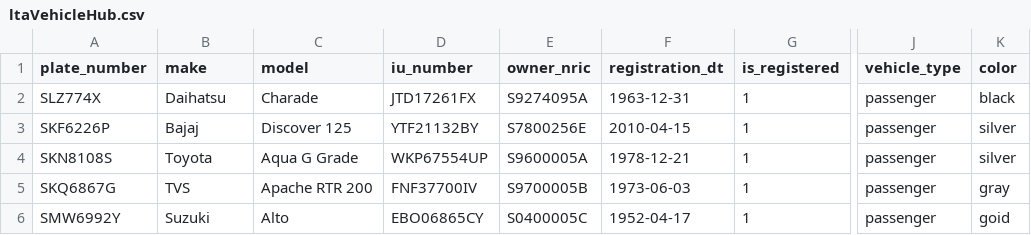
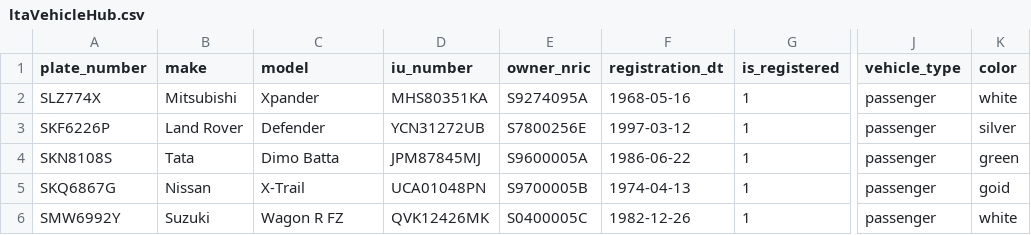
Before and after one commit to Astridstar/generator, a CSV file: config/generated/ltaVehicleHub.csv, drawn as a sheet; only a part is shown, gaps mark what is left out; the diff names each change by its address in the sheet, - before the commit and + after, or states it on an @@ line.

```diff
--- a/config/generated/ltaVehicleHub.csv
+++ b/config/generated/ltaVehicleHub.csv
-B2 (make): Daihatsu
+B2 (make): Mitsubishi
-C2 (model): Charade
+C2 (model): Xpander
-D2 (iu_number): JTD17261FX
+D2 (iu_number): MHS80351KA
-F2 (registration_dt): 1963-12-31
+F2 (registration_dt): 1968-05-16
-K2 (color): black
+K2 (color): white
-B3 (make): Bajaj
+B3 (make): Land Rover
-C3 (model): Discover 125
+C3 (model): Defender
-D3 (iu_number): YTF21132BY
+D3 (iu_number): YCN31272UB
-F3 (registration_dt): 2010-04-15
+F3 (registration_dt): 1997-03-12
-B4 (make): Toyota
+B4 (make): Tata
-C4 (model): Aqua G Grade
+C4 (model): Dimo Batta
-D4 (iu_number): WKP67554UP
+D4 (iu_number): JPM87845MJ
-F4 (registration_dt): 1978-12-21
+F4 (registration_dt): 1986-06-22
-K4 (color): silver
+K4 (color): green
-B5 (make): TVS
+B5 (make): Nissan
-C5 (model): Apache RTR 200
+C5 (model): X-Trail
-D5 (iu_number): FNF37700IV
+D5 (iu_number): UCA01048PN
-F5 (registration_dt): 1973-06-03
+F5 (registration_dt): 1974-04-13
-K5 (color): gray
+K5 (color): goid
-C6 (model): Alto
+C6 (model): Wagon R FZ
-D6 (iu_number): EBO06865CY
+D6 (iu_number): QVK12426MK
-F6 (registration_dt): 1952-04-17
+F6 (registration_dt): 1982-12-26
-K6 (color): goid
+K6 (color): white
```
Also changed, not shown: config/generated/fr_alert.csv, config/generated/fr_event.csv, 9 other files.
